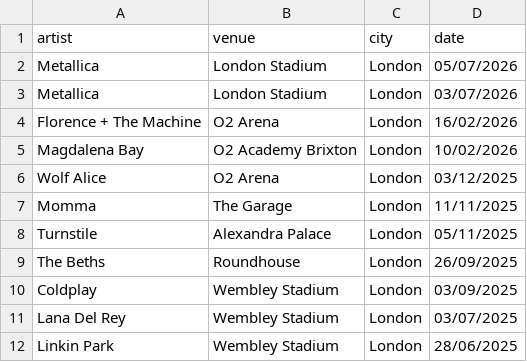
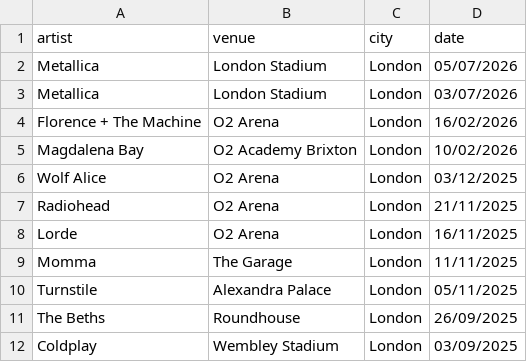
Before and after one commit to FrankKair/FrankKair.github.io, a CSV file: Concerts.csv, drawn as a sheet; only a part is shown; the shorter side is filled out with more unchanged rows; the diff names each change by its address in the sheet, - before the commit and + after, or states it on an @@ line.

Commit message:
Radiohead, Lorde

```diff
--- a/Concerts.csv
+++ b/Concerts.csv
+row 7: Radiohead | O2 Arena | London | 21/11/2025
+row 8: Lorde | O2 Arena | London | 16/11/2025
```
Also changed, not shown: cinema-club.csv, 4 other files.
